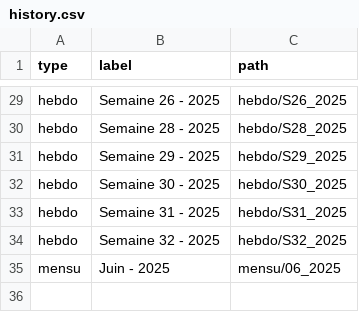
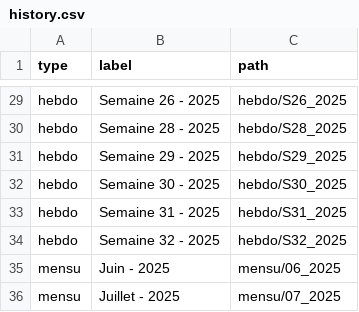
Before and after one commit to fraetech/maj-hebdo, a CSV file: files/history.csv, drawn as a sheet; only a part is shown, gaps mark what is left out; the diff names each change by its address in the sheet, - before the commit and + after, or states it on an @@ line.

Commit message:
Mise à jour mensu du 31/07/2025 à 16:20:02

```diff
--- a/files/history.csv
+++ b/files/history.csv
+row 36: mensu | Juillet - 2025 | mensu/07_2025
```
Also changed, not shown: 1 other file.
